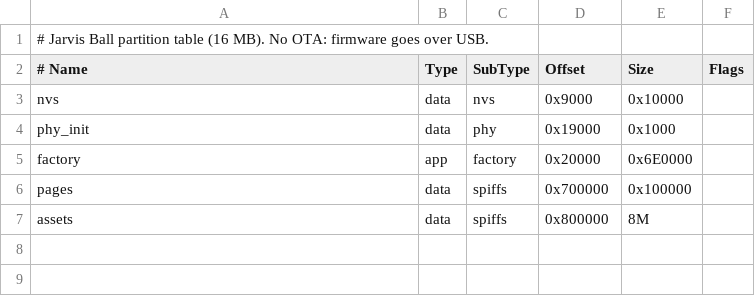
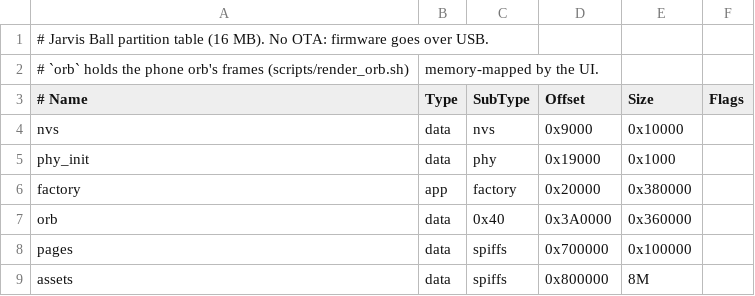
Before and after one commit to Th3-H4xx0r/jarvis-copilot, a CSV file: jarvis_ball/partitions/jarvis_16m.csv, drawn as a sheet.

```diff
--- a/jarvis_ball/partitions/jarvis_16m.csv
+++ b/jarvis_ball/partitions/jarvis_16m.csv
@@ -1,2 +1,3 @@
 # Jarvis Ball partition table (16 MB). No OTA: firmware goes over USB.
+# `orb` holds the phone orb's frames (scripts/render_orb.sh), memory-mapped by the UI.
 # Name,   Type, SubType, Offset,   Size,     Flags
@@ -4,3 +5,4 @@ nvs,      data, nvs,     0x9000,   0x10000,
 phy_init, data, phy,     0x19000,  0x1000,
-factory,  app,  factory, 0x20000,  0x6E0000,
+factory,  app,  factory, 0x20000,  0x380000,
+orb,      data, 0x40,    0x3A0000, 0x360000,
 pages,    data, spiffs,  0x700000, 0x100000,
```
Also changed, not shown: 10 other files.
